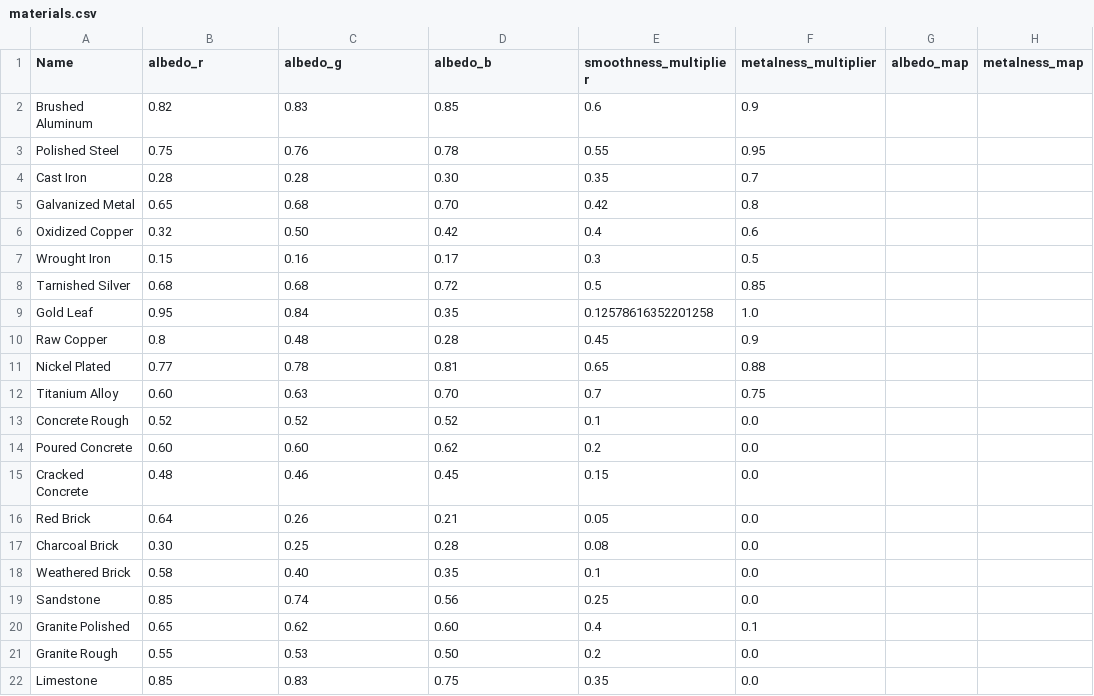
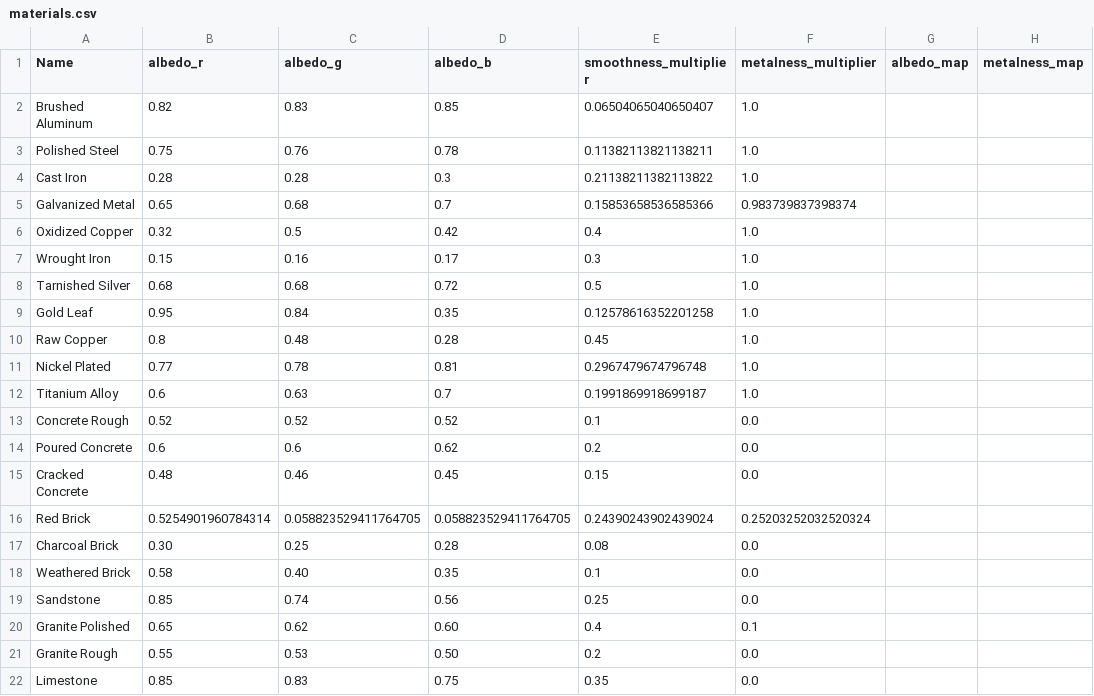
Before and after one commit to SlayersDevClub/3DMaterialEditor, a CSV file: MyProject/materials.csv, drawn as a sheet; only a part is shown; the diff names each change by its address in the sheet, - before the commit and + after, or states it on an @@ line.

```diff
--- a/MyProject/materials.csv
+++ b/MyProject/materials.csv
-E2 (smoothness_multiplier): 0.6
+E2 (smoothness_multiplier): 0.06504065040650407
-F2 (metalness_multiplier): 0.9
+F2 (metalness_multiplier): 1.0
-E3 (smoothness_multiplier): 0.55
+E3 (smoothness_multiplier): 0.11382113821138211
-F3 (metalness_multiplier): 0.95
+F3 (metalness_multiplier): 1.0
-D4 (albedo_b): 0.30
+D4 (albedo_b): 0.3
-E4 (smoothness_multiplier): 0.35
+E4 (smoothness_multiplier): 0.21138211382113822
-F4 (metalness_multiplier): 0.7
+F4 (metalness_multiplier): 1.0
-D5 (albedo_b): 0.70
+D5 (albedo_b): 0.7
-E5 (smoothness_multiplier): 0.42
+E5 (smoothness_multiplier): 0.15853658536585366
-F5 (metalness_multiplier): 0.8
+F5 (metalness_multiplier): 0.983739837398374
-C6 (albedo_g): 0.50
+C6 (albedo_g): 0.5
-F6 (metalness_multiplier): 0.6
+F6 (metalness_multiplier): 1.0
-F7 (metalness_multiplier): 0.5
+F7 (metalness_multiplier): 1.0
-F8 (metalness_multiplier): 0.85
+F8 (metalness_multiplier): 1.0
-F10 (metalness_multiplier): 0.9
+F10 (metalness_multiplier): 1.0
-E11 (smoothness_multiplier): 0.65
+E11 (smoothness_multiplier): 0.2967479674796748
-F11 (metalness_multiplier): 0.88
+F11 (metalness_multiplier): 1.0
-B12 (albedo_r): 0.60
+B12 (albedo_r): 0.6
-D12 (albedo_b): 0.70
+D12 (albedo_b): 0.7
-E12 (smoothness_multiplier): 0.7
+E12 (smoothness_multiplier): 0.1991869918699187
-F12 (metalness_multiplier): 0.75
+F12 (metalness_multiplier): 1.0
-B14 (albedo_r): 0.60
+B14 (albedo_r): 0.6
-C14 (albedo_g): 0.60
+C14 (albedo_g): 0.6
-B16 (albedo_r): 0.64
+B16 (albedo_r): 0.5254901960784314
-C16 (albedo_g): 0.26
+C16 (albedo_g): 0.058823529411764705
-D16 (albedo_b): 0.21
+D16 (albedo_b): 0.058823529411764705
-E16 (smoothness_multiplier): 0.05
+E16 (smoothness_multiplier): 0.24390243902439024
-F16 (metalness_multiplier): 0.0
+F16 (metalness_multiplier): 0.25203252032520324
```
Also changed, not shown: 21 other files.
